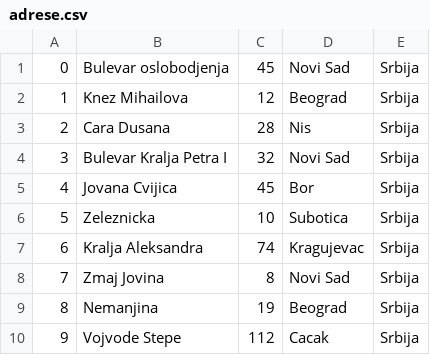
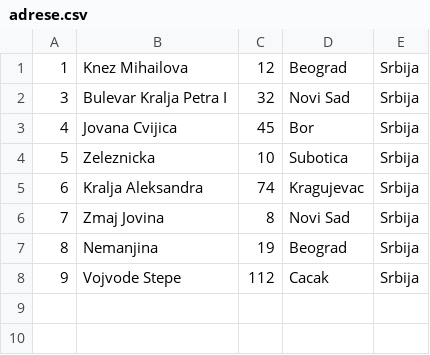
Before and after one commit to dacyrsh/SajamKnjiga, a CSV file: Core/Data/adrese.csv, drawn as a sheet; the diff names each change by its address in the sheet, - before the commit and + after, or states it on an @@ line.

```diff
--- a/Core/Data/adrese.csv
+++ b/Core/Data/adrese.csv
-row 1: 0 | Bulevar oslobodjenja | 45 | Novi Sad | Srbija
-row 3: 2 | Cara Dusana | 28 | Nis | Srbija
```
Also changed, not shown: Core/Data/autori.csv, Core/Data/izdavac.csv, 10 other files.
